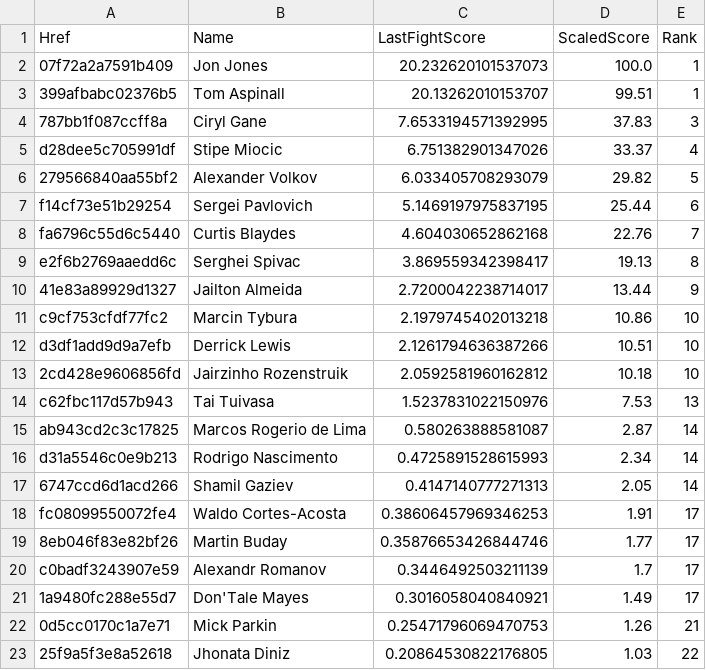
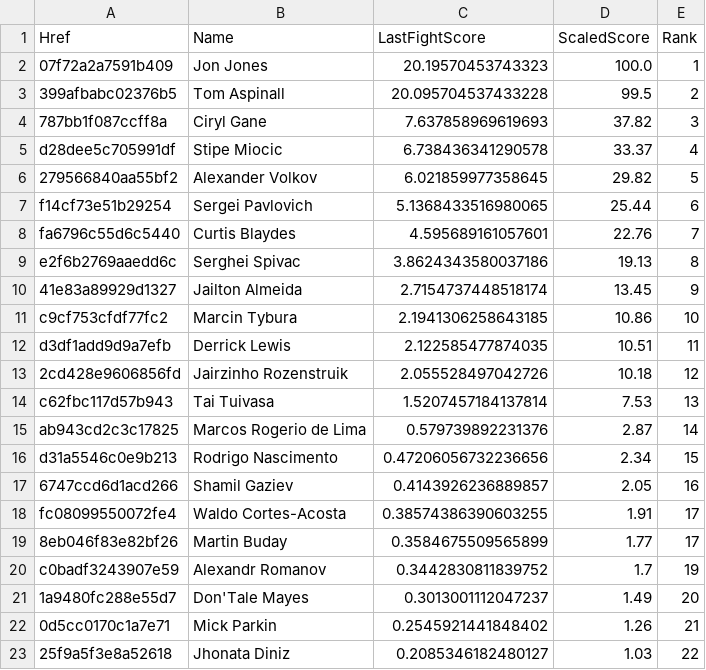
Before and after one commit to socialatm/UfcRankingByFightMinds, a CSV file: ranking/rank_Heavyweight.csv, drawn as a sheet; only a part is shown; the diff covers the shown part only.

```diff
--- a/ranking/rank_Heavyweight.csv
+++ b/ranking/rank_Heavyweight.csv
@@ -1,23 +1,23 @@
 Href;Name;LastFightScore;ScaledScore;Rank
-07f72a2a7591b409;Jon Jones;20.232620101537073;100.0;1
-399afbabc02376b5;Tom Aspinall;20.13262010153707;99.51;1
-787bb1f087ccff8a;Ciryl Gane;7.6533194571392995;37.83;3
-d28dee5c705991df;Stipe Miocic;6.751382901347026;33.37;4
-279566840aa55bf2;Alexander Volkov;6.033405708293079;29.82;5
-f14cf73e51b29254;Sergei Pavlovich;5.1469197975837195;25.44;6
-fa6796c55d6c5440;Curtis Blaydes;4.604030652862168;22.76;7
-e2f6b2769aaedd6c;Serghei Spivac;3.869559342398417;19.13;8
-41e83a89929d1327;Jailton Almeida;2.7200042238714017;13.44;9
-c9cf753cfdf77fc2;Marcin Tybura;2.1979745402013218;10.86;10
-d3df1add9d9a7efb;Derrick Lewis;2.1261794636387266;10.51;10
-2cd428e9606856fd;Jairzinho Rozenstruik;2.0592581960162812;10.18;10
-c62fbc117d57b943;Tai Tuivasa;1.5237831022150976;7.53;13
-ab943cd2c3c17825;Marcos Rogerio de Lima;0.580263888581087;2.87;14
-d31a5546c0e9b213;Rodrigo Nascimento;0.4725891528615993;2.34;14
-6747ccd6d1acd266;Shamil Gaziev;0.4147140777271313;2.05;14
-fc08099550072fe4;Waldo Cortes-Acosta;0.38606457969346253;1.91;17
-8eb046f83e82bf26;Martin Buday;0.35876653426844746;1.77;17
-c0badf3243907e59;Alexandr Romanov;0.3446492503211139;1.7;17
-1a9480fc288e55d7;Don'Tale Mayes;0.3016058040840921;1.49;17
-0d5cc0170c1a7e71;Mick Parkin;0.25471796069470753;1.26;21
-25f9a5f3e8a52618;Jhonata Diniz;0.20864530822176805;1.03;22
+07f72a2a7591b409;Jon Jones;20.19570453743323;100.0;1
+399afbabc02376b5;Tom Aspinall;20.095704537433228;99.5;2
+787bb1f087ccff8a;Ciryl Gane;7.637858969619693;37.82;3
+d28dee5c705991df;Stipe Miocic;6.738436341290578;33.37;4
+279566840aa55bf2;Alexander Volkov;6.021859977358645;29.82;5
+f14cf73e51b29254;Sergei Pavlovich;5.1368433516980065;25.44;6
+fa6796c55d6c5440;Curtis Blaydes;4.595689161057601;22.76;7
+e2f6b2769aaedd6c;Serghei Spivac;3.8624343580037186;19.13;8
+41e83a89929d1327;Jailton Almeida;2.7154737448518174;13.45;9
+c9cf753cfdf77fc2;Marcin Tybura;2.1941306258643185;10.86;10
+d3df1add9d9a7efb;Derrick Lewis;2.122585477874035;10.51;11
+2cd428e9606856fd;Jairzinho Rozenstruik;2.055528497042726;10.18;12
+c62fbc117d57b943;Tai Tuivasa;1.5207457184137814;7.53;13
+ab943cd2c3c17825;Marcos Rogerio de Lima;0.579739892231376;2.87;14
+d31a5546c0e9b213;Rodrigo Nascimento;0.47206056732236656;2.34;15
+6747ccd6d1acd266;Shamil Gaziev;0.4143926236889857;2.05;16
+fc08099550072fe4;Waldo Cortes-Acosta;0.38574386390603255;1.91;17
+8eb046f83e82bf26;Martin Buday;0.3584675509565899;1.77;17
+c0badf3243907e59;Alexandr Romanov;0.3442830811839752;1.7;19
+1a9480fc288e55d7;Don'Tale Mayes;0.3013001112047237;1.49;20
+0d5cc0170c1a7e71;Mick Parkin;0.2545921441848402;1.26;21
+25f9a5f3e8a52618;Jhonata Diniz;0.2085346182480127;1.03;22
```
Also changed, not shown: 16 edited cells elsewhere in this file, ranking/rank_Featherweight.csv, ranking/rank_Flyweight.csv, 9 other files.
